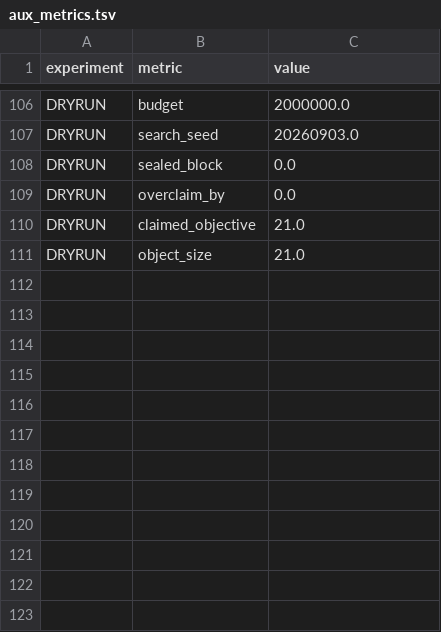
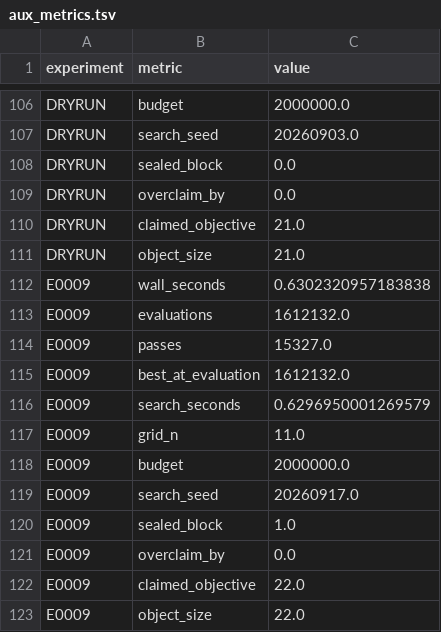
Before and after one commit to Xiang-Shan/klein-auto-research, a TSV file: studies/11-exact-verifier-construction/aux_metrics.tsv, drawn as a sheet; only a part is shown, gaps mark what is left out; the diff names each change by its address in the sheet, - before the commit and + after, or states it on an @@ line.

```diff
--- a/studies/11-exact-verifier-construction/aux_metrics.tsv
+++ b/studies/11-exact-verifier-construction/aux_metrics.tsv
+row 112: E0009 | wall_seconds | 0.6302320957183838
+row 113: E0009 | evaluations | 1612132.0
+row 114: E0009 | passes | 15327.0
+row 115: E0009 | best_at_evaluation | 1612132.0
+row 116: E0009 | search_seconds | 0.6296950001269579
+row 117: E0009 | grid_n | 11.0
+row 118: E0009 | budget | 2000000.0
+row 119: E0009 | search_seed | 20260917.0
+row 120: E0009 | sealed_block | 1.0
+row 121: E0009 | overclaim_by | 0.0
+row 122: E0009 | claimed_objective | 22.0
+row 123: E0009 | object_size | 22.0
```
Also changed, not shown: studies/11-exact-verifier-construction/results.tsv, 7 other files.
